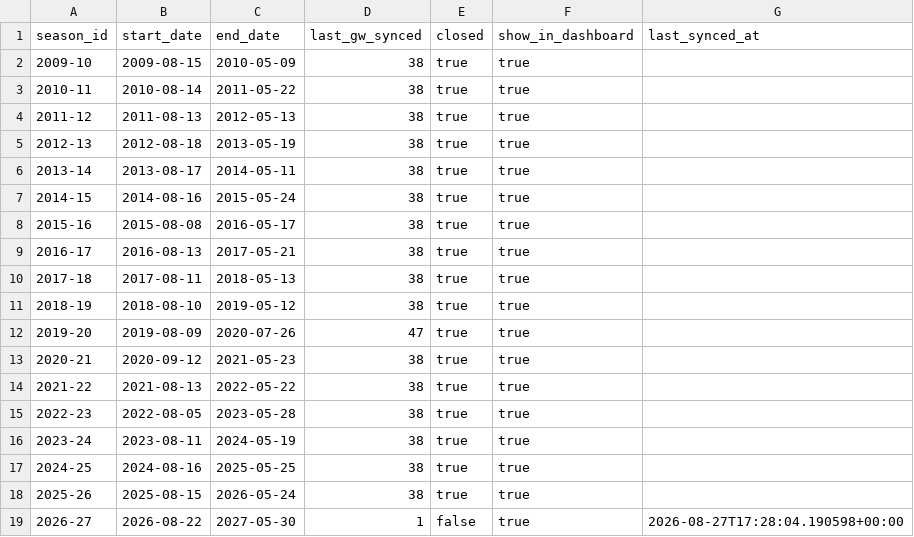
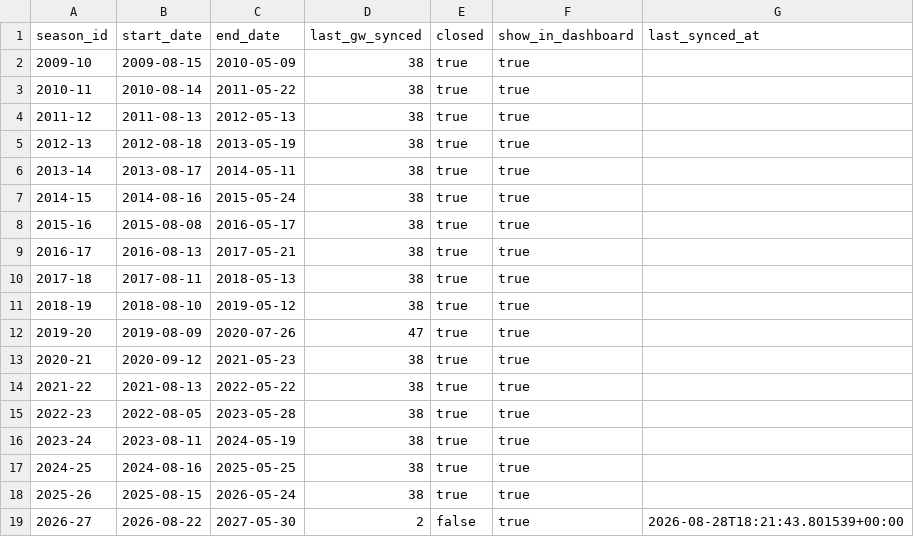
Before and after one commit to ThomasAllan/Select-Fantasy-Football-Auction, a CSV file: data/seasons.csv, drawn as a sheet.

```diff
--- a/data/seasons.csv
+++ b/data/seasons.csv
@@ -18,2 +18,2 @@ season_id,start_date,end_date,last_gw_synced,closed,show_in_dashboard,last_synce
 2025-26,2025-08-15,2026-05-24,38,true,true,
-2026-27,2026-08-22,2027-05-30,1,false,true,2026-08-27T17:28:04.190598+00:00
+2026-27,2026-08-22,2027-05-30,2,false,true,2026-08-28T18:21:43.801539+00:00
```
Also changed, not shown: 1 other file.
